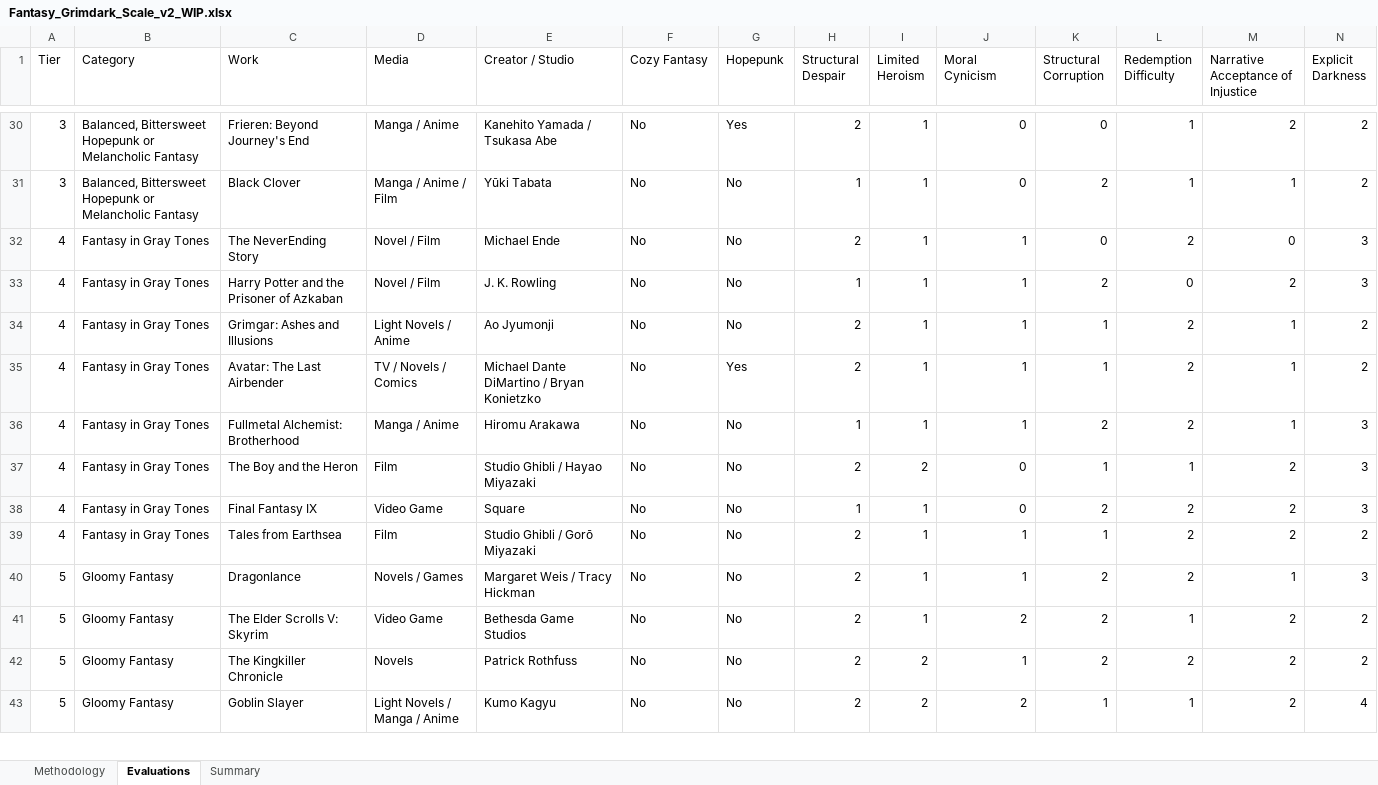
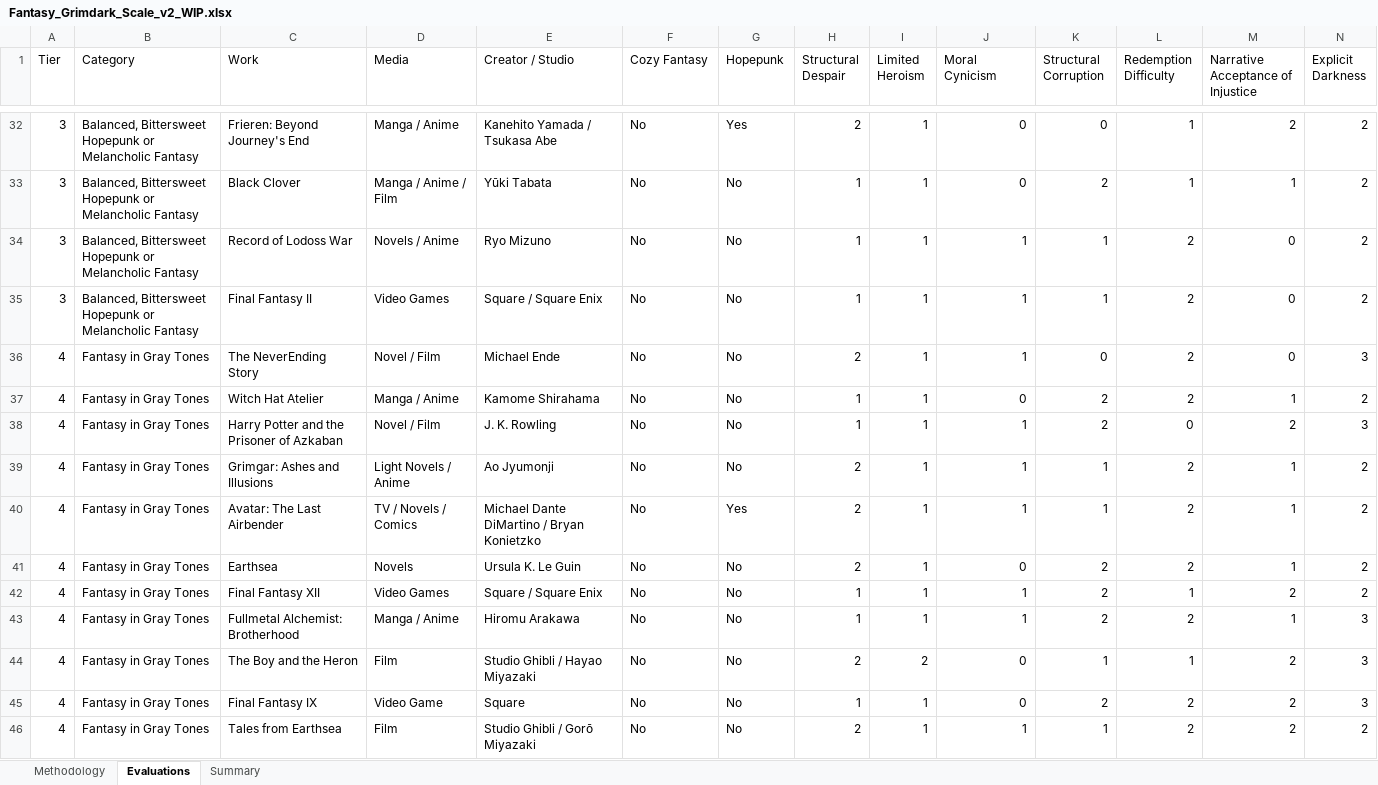
Before and after one commit to refo44/fantasy-darkness-scale, an Excel workbook: Fantasy_Grimdark_Scale_v2_WIP.xlsx, sheet Evaluations, drawn as a sheet; only a part is shown, gaps mark what is left out; the shorter side is filled out with more unchanged rows; values as stored, in another font and other column widths than the file's, no cell formats; rows hold the shown columns only; the diff covers the shown part only; the diff names each change by its address in the sheet, - before the commit and + after, or states it on an @@ line.

Commit message:
Update ADDITIONS_LOG.md and SCORING_RECORD.md with detailed rescoring for multiple works, including Harry Potter and the Goblet of Fire, Earthsea, Witch Hat Atelier, Adventure Time, and Final Fantasy series. Adjust tiers based on new scoring criteria, reflecting thematic depth and content severity. Complete Tier 3 backlog and refine Tier 4 entries, ensuring accurate representation of narrative complexities and emotional weight.

```diff
--- a/Fantasy_Grimdark_Scale_v2_WIP.xlsx (sheet Evaluations)
+++ b/Fantasy_Grimdark_Scale_v2_WIP.xlsx (sheet Evaluations)
+row 34: 3 | Balanced, Bittersweet Hopepunk or Melancholic Fantasy | Record of Lodoss War | Novels / Anime | Ryo Mizuno | No | No | 1 | 1 | 1 | 1 | 2 | 0 | 2
+row 35: 3 | Balanced, Bittersweet Hopepunk or Melancholic Fantasy | Final Fantasy II | Video Games | Square / Square Enix | No | No | 1 | 1 | 1 | 1 | 2 | 0 | 2
+row 37: 4 | Fantasy in Gray Tones | Witch Hat Atelier | Manga / Anime | Kamome Shirahama | No | No | 1 | 1 | 0 | 2 | 2 | 1 | 2
+row 41: 4 | Fantasy in Gray Tones | Earthsea | Novels | Ursula K. Le Guin | No | No | 2 | 1 | 0 | 2 | 2 | 1 | 2
+row 42: 4 | Fantasy in Gray Tones | Final Fantasy XII | Video Games | Square / Square Enix | No | No | 1 | 1 | 1 | 2 | 1 | 2 | 2
```
Also changed, not shown: 8 added rows elsewhere in this sheet, sheet Summary, cell formats, 2 other files.
